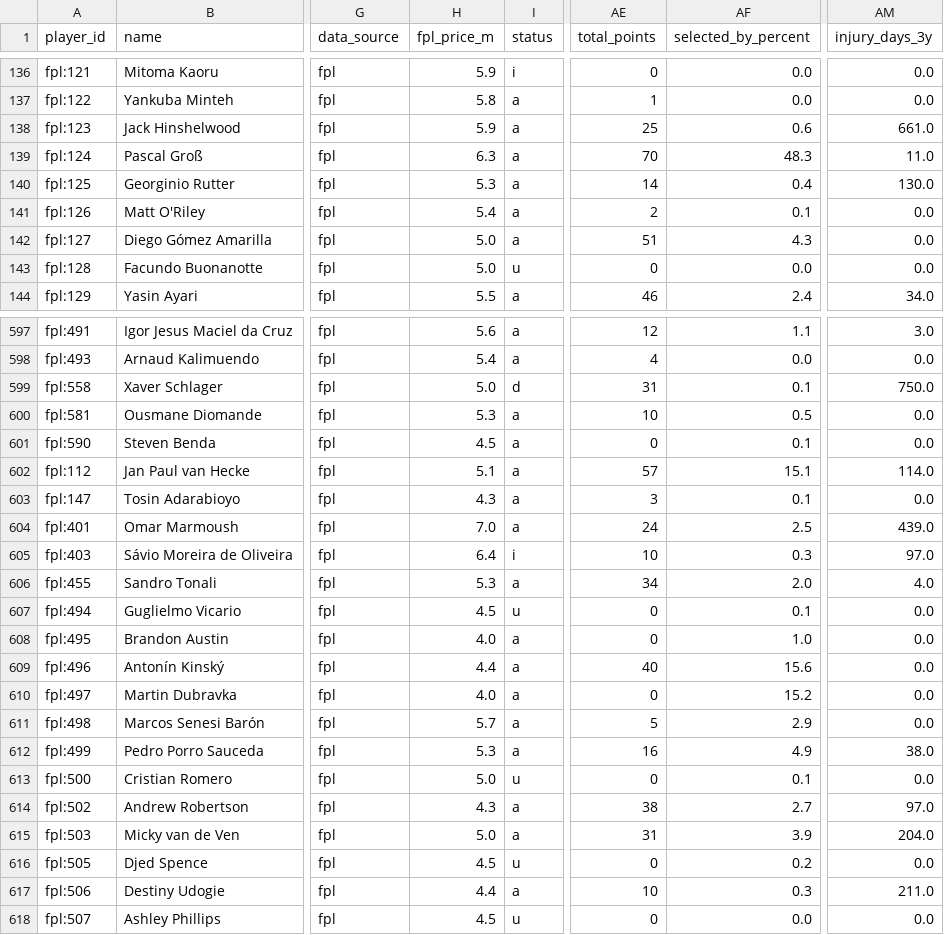
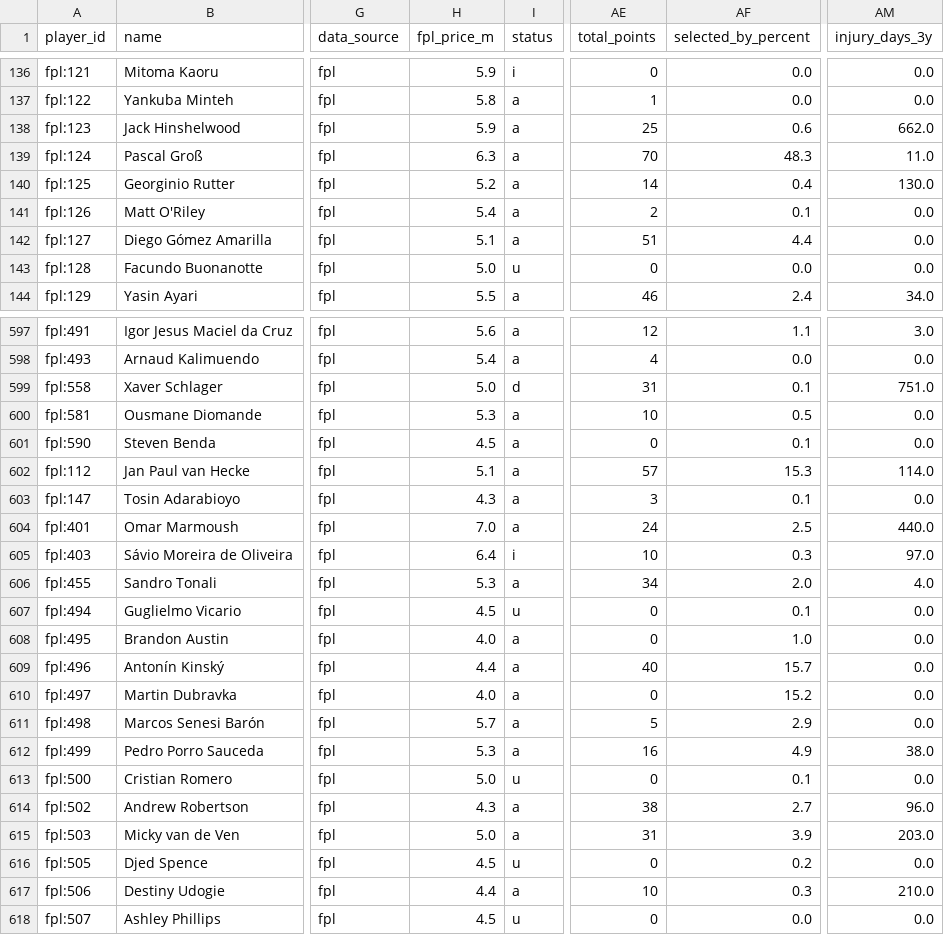
Before and after one commit to MohamedAzizAmri/PL-Scouting-ML-Platform, a CSV file: data/processed/players.csv, drawn as a sheet; only a part is shown, gaps mark what is left out; the diff covers the shown part only; the diff names each change by its address in the sheet, - before the commit and + after, or states it on an @@ line.

```diff
--- a/data/processed/players.csv
+++ b/data/processed/players.csv
-AM138 (injury_days_3y): 661.0
+AM138 (injury_days_3y): 662.0
-H140 (fpl_price_m): 5.3
+H140 (fpl_price_m): 5.2
-H142 (fpl_price_m): 5.0
+H142 (fpl_price_m): 5.1
-AF142 (selected_by_percent): 4.3
+AF142 (selected_by_percent): 4.4
-AM599 (injury_days_3y): 750.0
+AM599 (injury_days_3y): 751.0
-AF602 (selected_by_percent): 15.1
+AF602 (selected_by_percent): 15.3
-AM604 (injury_days_3y): 439.0
+AM604 (injury_days_3y): 440.0
-AF609 (selected_by_percent): 15.6
+AF609 (selected_by_percent): 15.7
-AM614 (injury_days_3y): 97.0
+AM614 (injury_days_3y): 96.0
-AM615 (injury_days_3y): 204.0
+AM615 (injury_days_3y): 203.0
-AM617 (injury_days_3y): 211.0
+AM617 (injury_days_3y): 210.0
```
Also changed, not shown: 108 edited cells elsewhere in this file, 1 other file.
